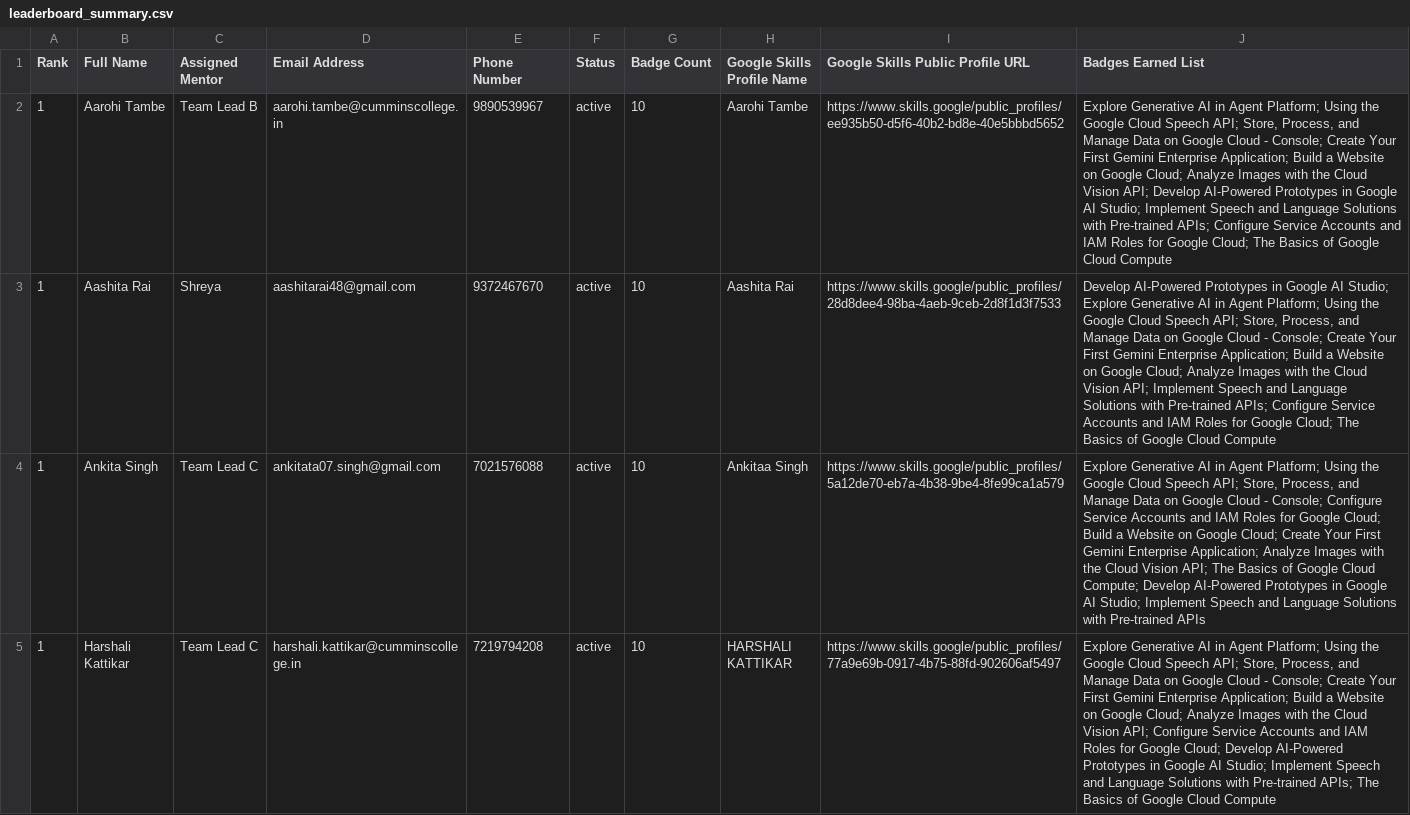
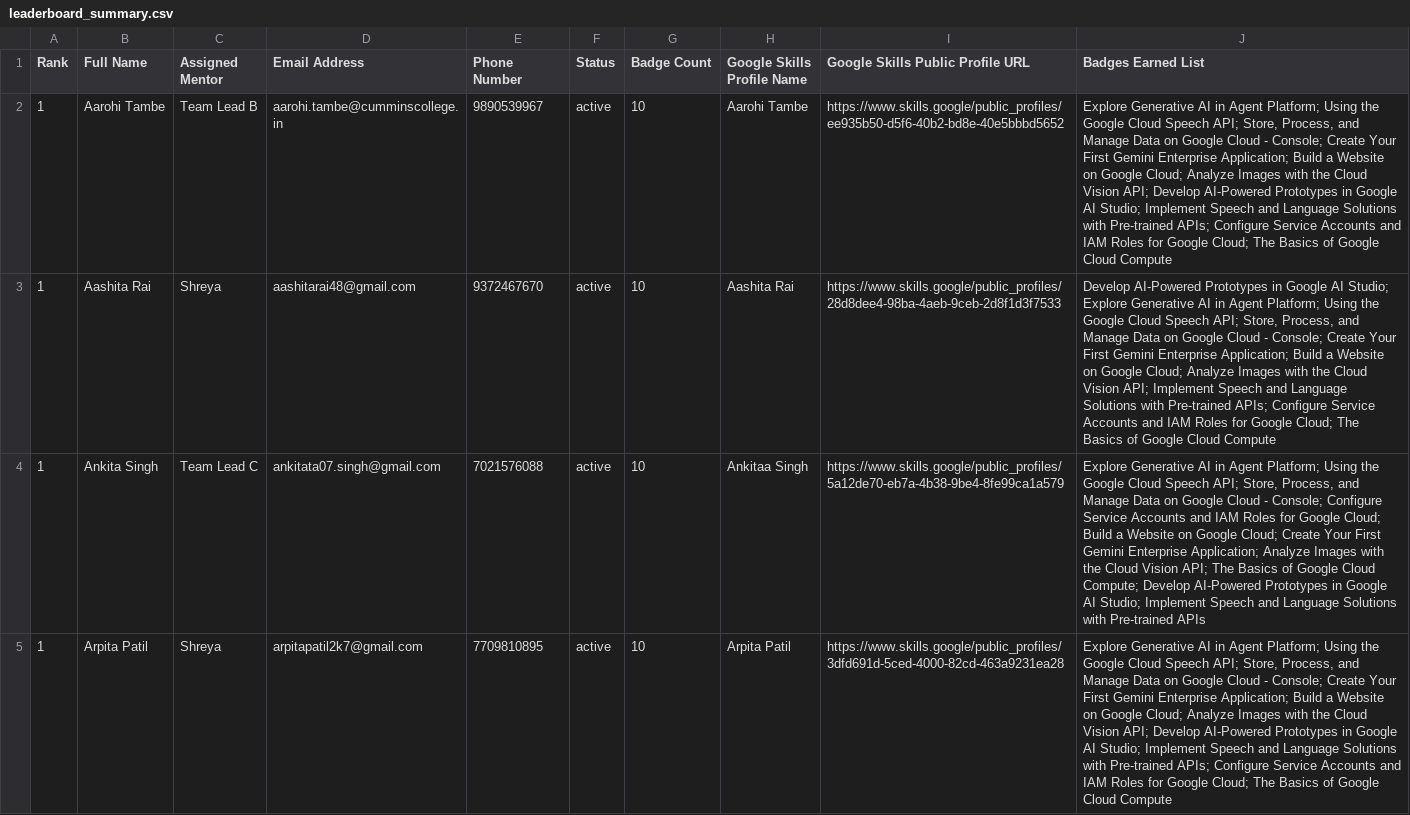
Before and after one commit to s-hreya184/ProgressTracking, a CSV file: leaderboard_summary.csv, drawn as a sheet; only a part is shown; the shorter side is filled out with more unchanged rows; the diff covers the shown part only; the diff names each change by its address in the sheet, - before the commit and + after, or states it on an @@ line.

```diff
--- a/leaderboard_summary.csv
+++ b/leaderboard_summary.csv
+row 5: 1 | Arpita Patil | Shreya | arpitapatil2k7@gmail.com | 7709810895 | active | 10 | Arpita Patil | https://www.skills.google/public_profiles/3dfd691d-5ced-4000-82cd-463a9231ea28 | Explore Generative AI in Agent Platform; Using the Google Cloud Speech API; Store, Process, and Manage Data on Google Cloud - Console; Create Your First Gemini Enterprise Application; Build a Website on Google Cloud; Analyze Images with the Cloud Vision API; Develop AI-Powered Prototypes in Google AI Studio; Implement Speech and Language Solutions with Pre-trained APIs; Configure Service Accounts and IAM Roles for Google Cloud; The Basics of Google Cloud Compute
```
Also changed, not shown: 6 added rows, 7 removed rows and 25 edited cells elsewhere in this file, 2 other files.
